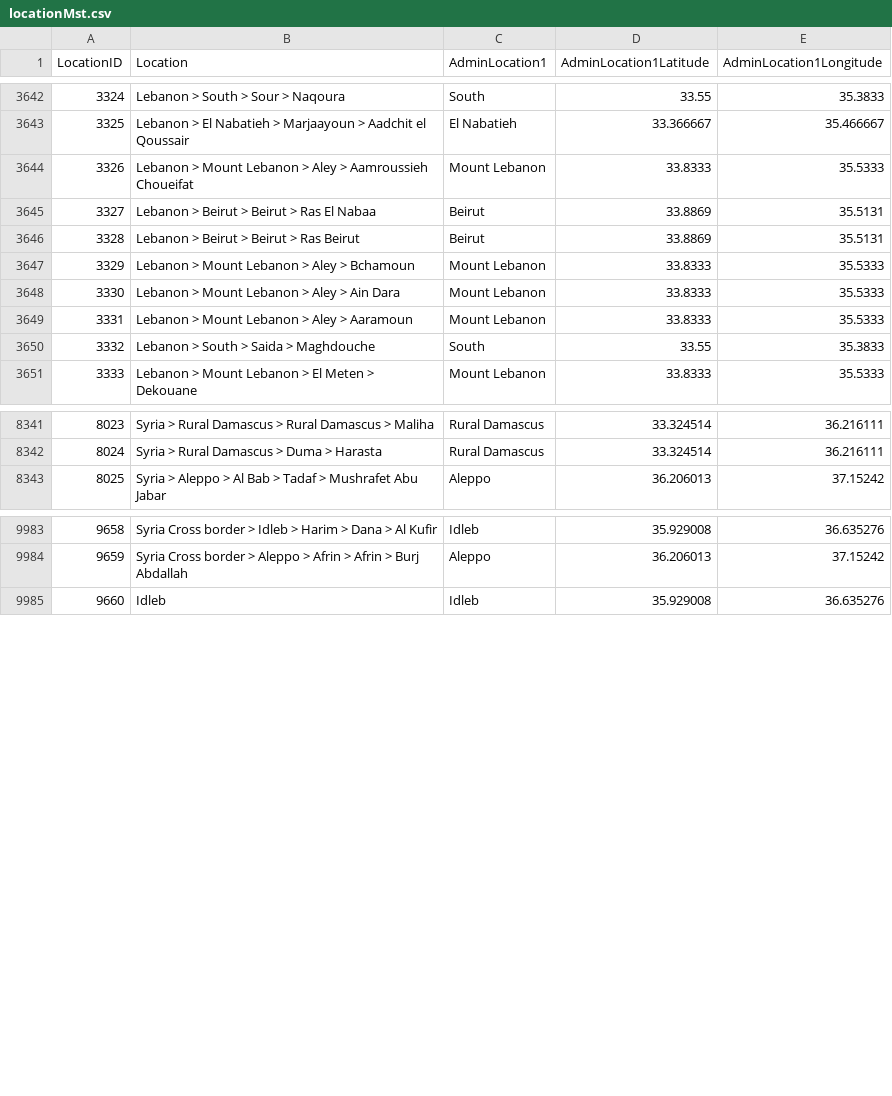
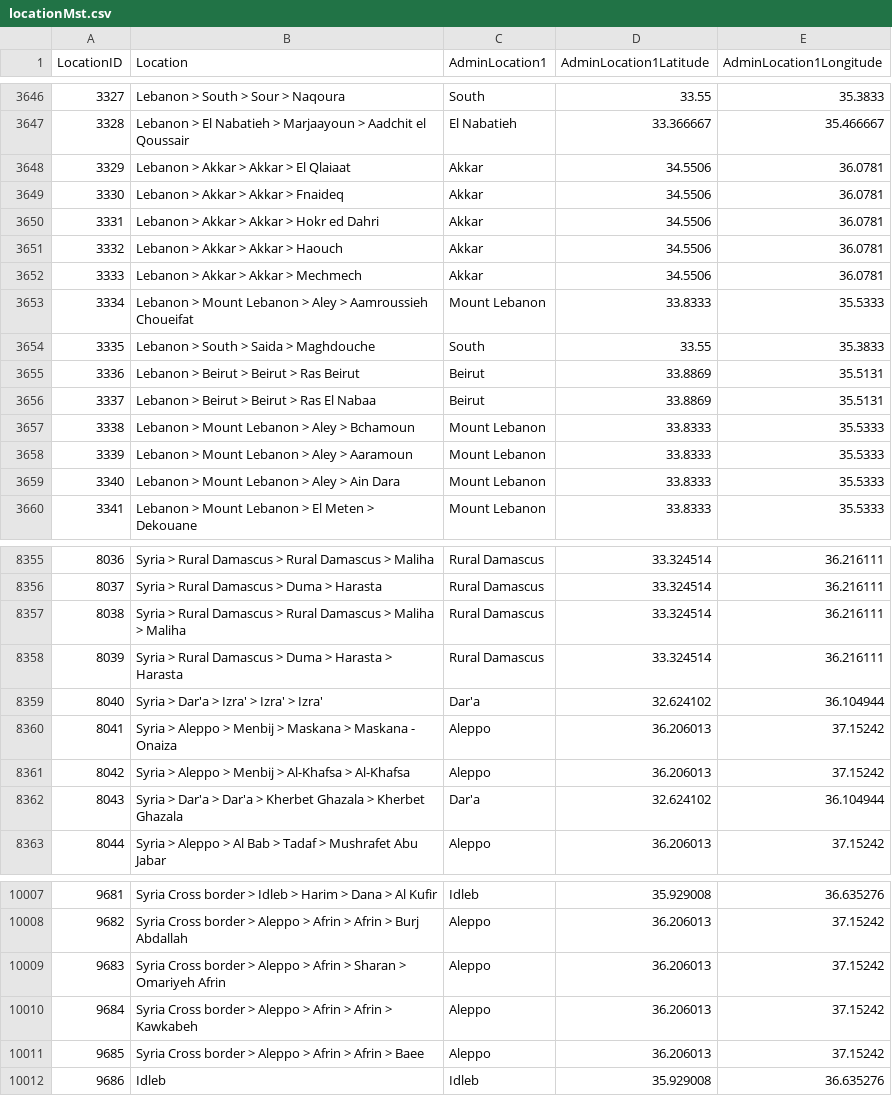
Before and after one commit to CBPFGMS/pfbi-data, a CSV file: cbpf/results/locationMst.csv, drawn as a sheet; only a part is shown, gaps mark what is left out; the diff covers the shown part only; the diff names each change by its address in the sheet, - before the commit and + after, or states it on an @@ line.

```diff
--- a/cbpf/results/locationMst.csv
+++ b/cbpf/results/locationMst.csv
@@ column A (LocationID) renumbered from row 1715 down @@
+row 3648: 3329 | Lebanon > Akkar > Akkar > El Qlaiaat | Akkar | 34.5506 | 36.0781
+row 3649: 3330 | Lebanon > Akkar > Akkar > Fnaideq | Akkar | 34.5506 | 36.0781
+row 3650: 3331 | Lebanon > Akkar > Akkar > Hokr ed Dahri | Akkar | 34.5506 | 36.0781
+row 3651: 3332 | Lebanon > Akkar > Akkar > Haouch | Akkar | 34.5506 | 36.0781
+row 3652: 3333 | Lebanon > Akkar > Akkar > Mechmech | Akkar | 34.5506 | 36.0781
@@ row 3650 moved to row 3654: 3335 @@
@@ row 3645 moved to row 3656: 3337 @@
@@ row 3648 moved to row 3659: 3340 @@
@@ row 8359 moved to row 8357: 8038 @@
+row 8358: 8039 | Syria > Rural Damascus > Duma > Harasta > Harasta | Rural Damascus | 33.324514 | 36.216111
+row 8359: 8040 | Syria > Dar'a > Izra' > Izra' > Izra' | Dar'a | 32.624102 | 36.104944
+row 8360: 8041 | Syria > Aleppo > Menbij > Maskana > Maskana - Onaiza | Aleppo | 36.206013 | 37.15242
+row 8361: 8042 | Syria > Aleppo > Menbij > Al-Khafsa > Al-Khafsa | Aleppo | 36.206013 | 37.15242
+row 8362: 8043 | Syria > Dar'a > Dar'a > Kherbet Ghazala > Kherbet Ghazala | Dar'a | 32.624102 | 36.104944
+row 10009: 9683 | Syria Cross border > Aleppo > Afrin > Sharan > Omariyeh Afrin | Aleppo | 36.206013 | 37.15242
+row 10010: 9684 | Syria Cross border > Aleppo > Afrin > Afrin > Kawkabeh | Aleppo | 36.206013 | 37.15242
+row 10011: 9685 | Syria Cross border > Aleppo > Afrin > Afrin > Baee | Aleppo | 36.206013 | 37.15242
```
Also changed, not shown: 14 added rows and 3 moved rows elsewhere in this file, cbpf/results/ByCluster.csv, cbpf/results/ByGender_Disability.csv, 10 other files.
